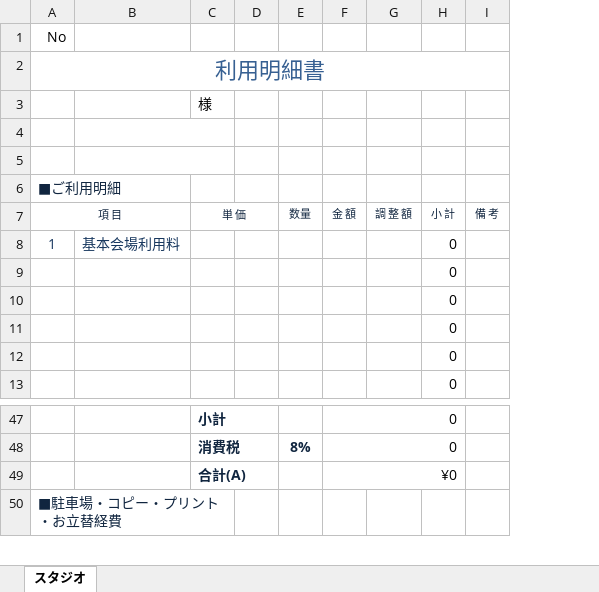
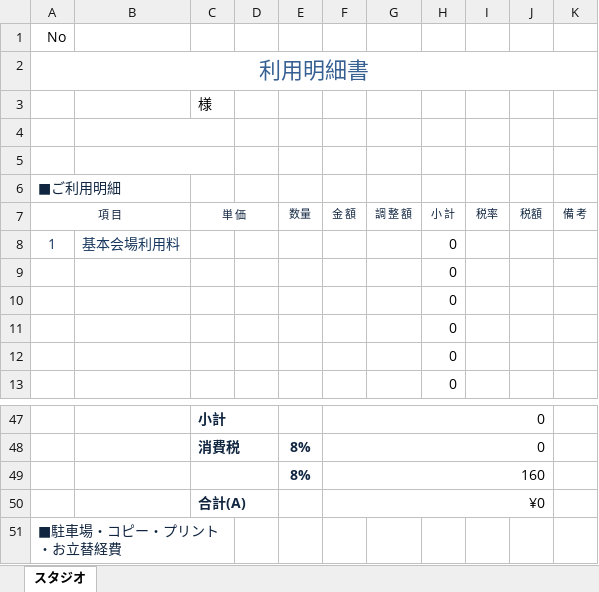
Before and after one commit to Okuda120/EXT, an Excel workbook: EXTC/Format/付帯設備利用明細書_スタジオ.xlsx, sheet スタジオ, drawn as a sheet; only a part is shown, gaps mark what is left out; values as stored, in another font and other column widths than the file's, no borders; charts and pictures not drawn; the diff names each change by its address in the sheet, - before the commit and + after, or states it on an @@ line.

```diff
--- a/EXTC/Format/付帯設備利用明細書_スタジオ.xlsx (sheet スタジオ)
+++ b/EXTC/Format/付帯設備利用明細書_スタジオ.xlsx (sheet スタジオ)
+column I, row 7: 税率
+column J, row 7: 税額
+row 49:  |  |  |  | 8% | 160
```
Also changed, not shown: formulas that keep their value, charts or pictures, 10 other files.
